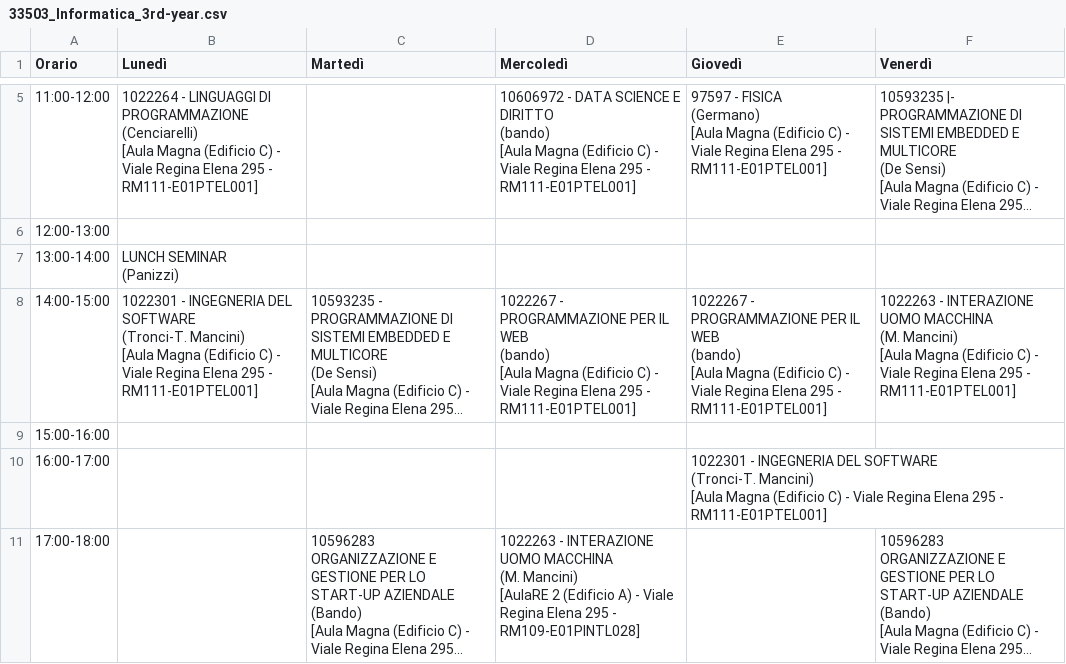
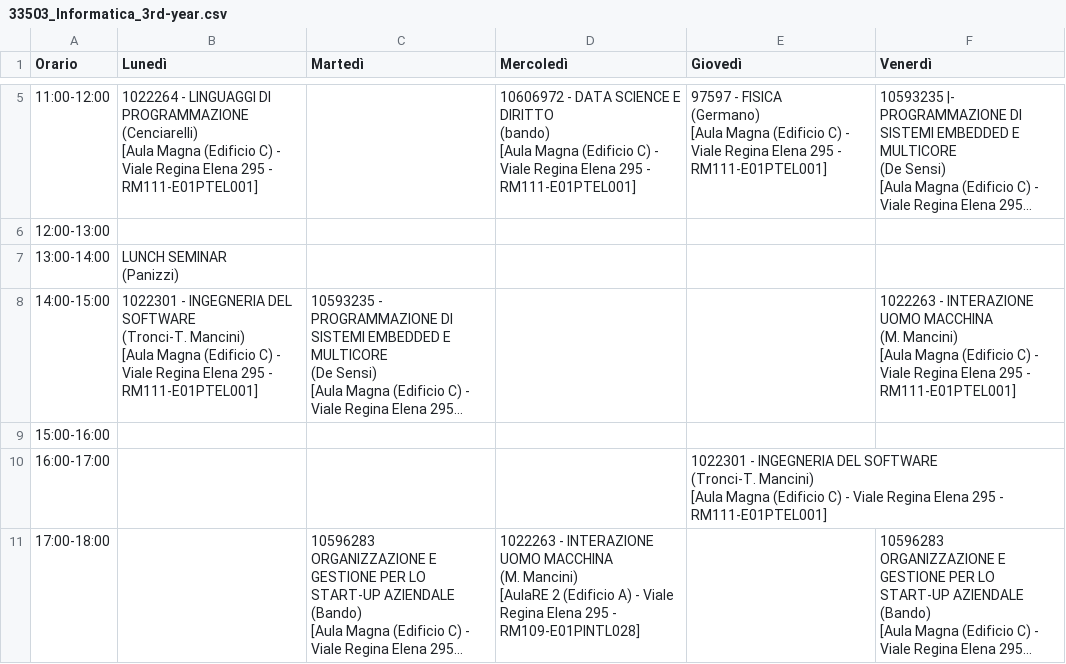
Before and after one commit to sapienzastudentsnetwork/sapienzastudentsnetwork.github.io, a CSV file: static/timetables_csv_raw/33503_Informatica_3rd-year.csv, drawn as a sheet; only a part is shown, gaps mark what is left out; long unchanged cells end in …; ↵ is a line break in a cell; the diff names each change by its address in the sheet, - before the commit and + after, or states it on an @@ line.

```diff
--- a/static/timetables_csv_raw/33503_Informatica_3rd-year.csv
+++ b/static/timetables_csv_raw/33503_Informatica_3rd-year.csv
-D8 (Mercoledì): 1022267 - PROGRAMMAZIONE PER IL WEB ↵ (bando) ↵ [Aula Magna (Edificio C) - Viale Regina Elena 295 - RM111-E01PTEL001]
+D8 (Mercoledì): (empty)
-E8 (Giovedì): 1022267 - PROGRAMMAZIONE PER IL WEB ↵ (bando) ↵ [Aula Magna (Edificio C) - Viale Regina Elena 295 - RM111-E01PTEL001]
+E8 (Giovedì): (empty)
```
Also changed, not shown: static/timetables_csv_raw/33508_Computer-Science_Charles-Babbage.csv, static/timetables_csv_raw/33519_Data-Science_1st-year.csv, 3 other files.
